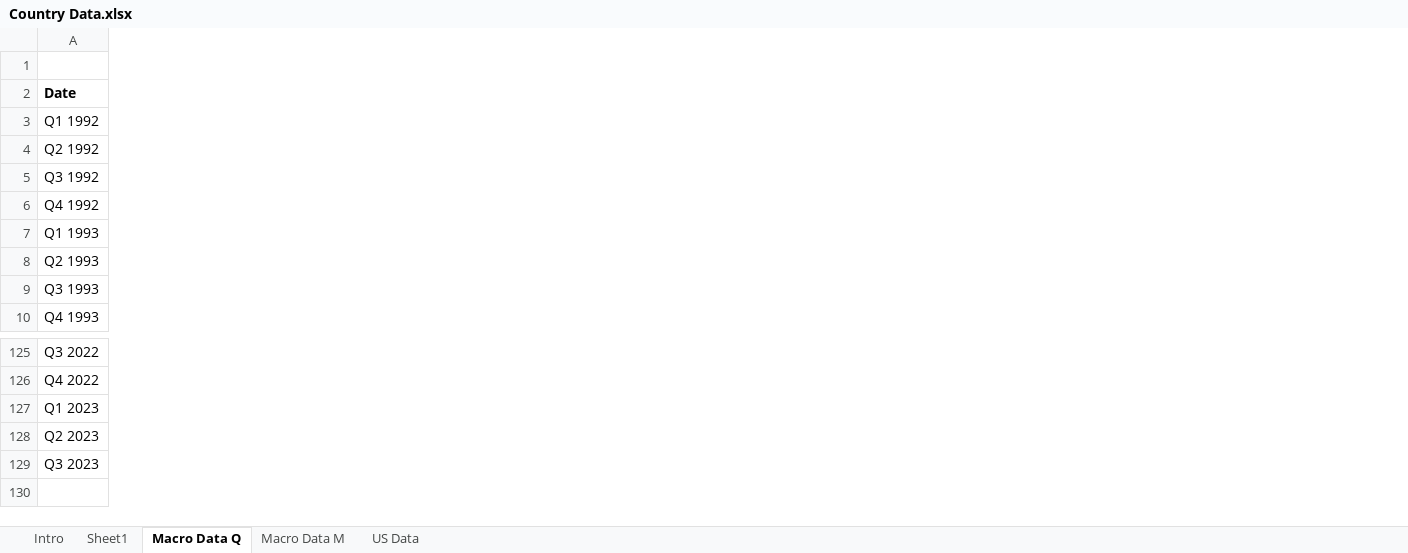
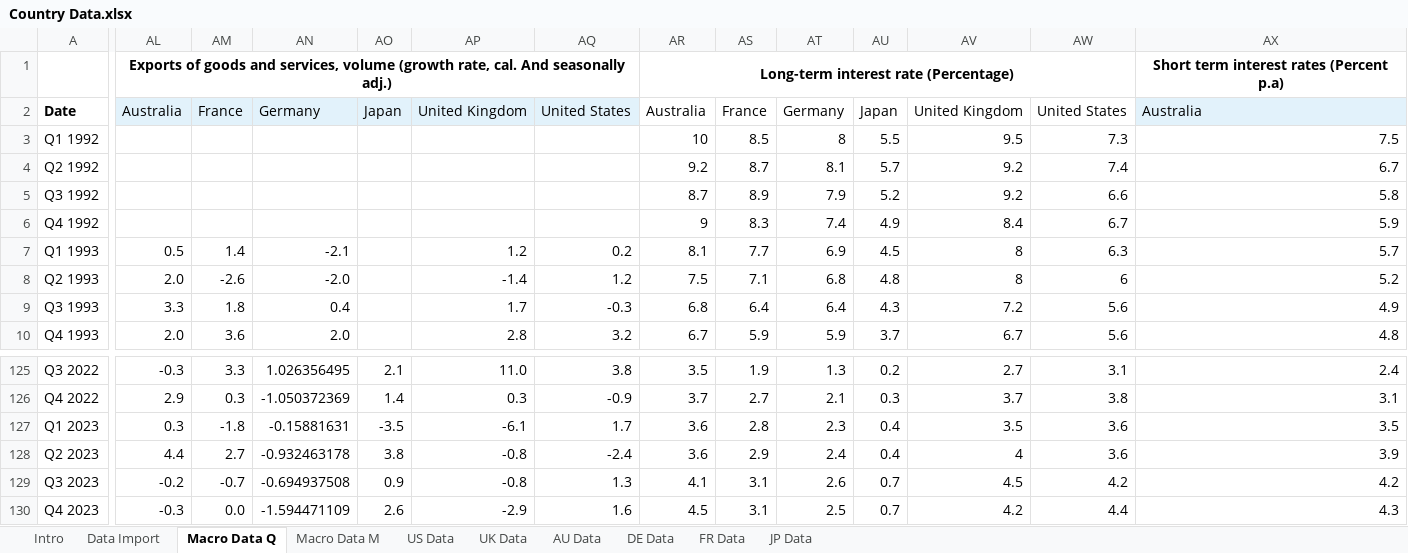
Before and after one commit to szabo-daniel/Thesis, an Excel workbook: Country Data.xlsx, sheet Macro Data Q, drawn as a sheet; only a part is shown, gaps mark what is left out; values as stored, in another font and other column widths than the file's, no borders; rows hold the shown columns only; the diff covers the shown part only; the diff names each change by its address in the sheet, - before the commit and + after, or states it on an @@ line.

```diff
--- a/Country Data.xlsx (sheet Macro Data Q)
+++ b/Country Data.xlsx (sheet Macro Data Q)
-sheet tab: Sheet1
+sheet tab: Data Import
+sheet tab: UK Data
+sheet tab: AU Data
+sheet tab: DE Data
+sheet tab: FR Data
+sheet tab: JP Data
+column AL, rows 1-10: Exports of goods and services, volume (growth rate, cal. And seasonally adj.) | Australia |  |  |  |  | 0.5 | 2.0 | 3.3 | 2.0; rows 125-129: -0.3 | 2.9 | 0.3 | 4.4 | -0.2
+column AM, rows 2-10: France |  |  |  |  | 1.4 | -2.6 | 1.8 | 3.6; rows 125-129: 3.3 | 0.3 | -1.8 | 2.7 | -0.7
+column AN, rows 2-10: Germany |  |  |  |  | -2.1 | -2.0 | 0.4 | 2.0; rows 125-129: 1.026356495 | -1.050372369 | -0.15881631 | -0.932463178 | -0.694937508
+column AO, row 2: Japan; rows 125-129: 2.1 | 1.4 | -3.5 | 3.8 | 0.9
+column AP, rows 2-10: United Kingdom |  |  |  |  | 1.2 | -1.4 | 1.7 | 2.8; rows 125-129: 11.0 | 0.3 | -6.1 | -0.8 | -0.8
+column AQ, rows 2-10: United States |  |  |  |  | 0.2 | 1.2 | -0.3 | 3.2; rows 125-129: 3.8 | -0.9 | 1.7 | -2.4 | 1.3
+column AR, rows 1-10: Long-term interest rate (Percentage) | Australia | 10 | 9.2 | 8.7 | 9 | 8.1 | 7.5 | 6.8 | 6.7; rows 125-129: 3.5 | 3.7 | 3.6 | 3.6 | 4.1
+column AS, rows 2-10: France | 8.5 | 8.7 | 8.9 | 8.3 | 7.7 | 7.1 | 6.4 | 5.9; rows 125-129: 1.9 | 2.7 | 2.8 | 2.9 | 3.1
+column AT, rows 2-10: Germany | 8 | 8.1 | 7.9 | 7.4 | 6.9 | 6.8 | 6.4 | 5.9; rows 125-129: 1.3 | 2.1 | 2.3 | 2.4 | 2.6
+column AU, rows 2-10: Japan | 5.5 | 5.7 | 5.2 | 4.9 | 4.5 | 4.8 | 4.3 | 3.7; rows 125-129: 0.2 | 0.3 | 0.4 | 0.4 | 0.7
+column AV, rows 2-10: United Kingdom | 9.5 | 9.2 | 9.2 | 8.4 | 8 | 8 | 7.2 | 6.7; rows 125-129: 2.7 | 3.7 | 3.5 | 4 | 4.5
+column AW, rows 2-10: United States | 7.3 | 7.4 | 6.6 | 6.7 | 6.3 | 6 | 5.6 | 5.6; rows 125-129: 3.1 | 3.8 | 3.6 | 3.6 | 4.2
+column AX, rows 1-10: Short term interest rates (Percent p.a) | Australia | 7.5 | 6.7 | 5.8 | 5.9 | 5.7 | 5.2 | 4.9 | 4.8; rows 125-129: 2.4 | 3.1 | 3.5 | 3.9 | 4.2
+row 130: Q4 2023 | -0.3 | 0.0 | -1.594471109 | 2.6 | -2.9 | 1.6 | 4.5 | 3.1 | 2.5 | 0.7 | 4.2 | 4.4 | 4.3
```
Also changed, not shown: 28 added columns elsewhere in this sheet, sheet Data Import, sheet Intro, charts or pictures, 1 other file.
